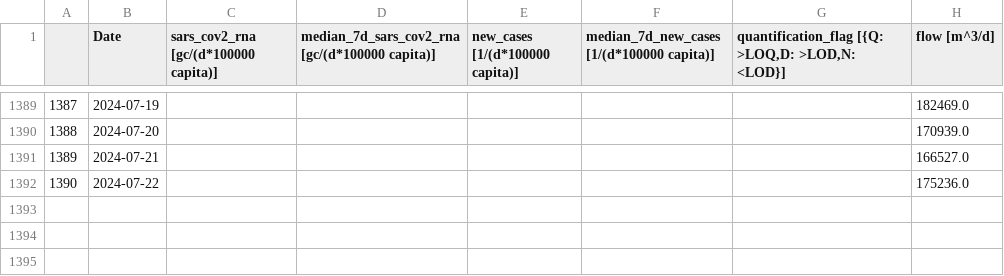
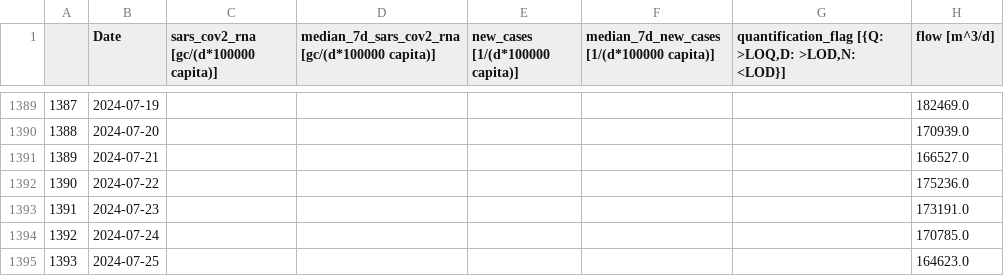
Before and after one commit to necsi/WHN-Wastewater-Data, a CSV file: data/Switzerland/geneva_ch_wastewater_data.csv, drawn as a sheet; only a part is shown, gaps mark what is left out.

```diff
--- a/data/Switzerland/geneva_ch_wastewater_data.csv
+++ b/data/Switzerland/geneva_ch_wastewater_data.csv
@@ -1392 +1392,4 @@
 1390,2024-07-22,,,,,,175236.0
+1391,2024-07-23,,,,,,173191.0
+1392,2024-07-24,,,,,,170785.0
+1393,2024-07-25,,,,,,164623.0
```
Also changed, not shown: data/Switzerland/zurich_ch_wastewater_data.csv.
